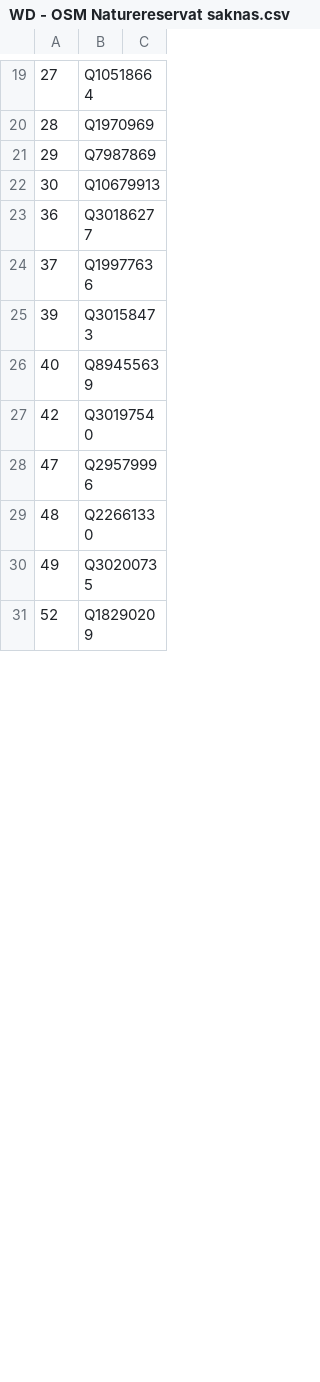
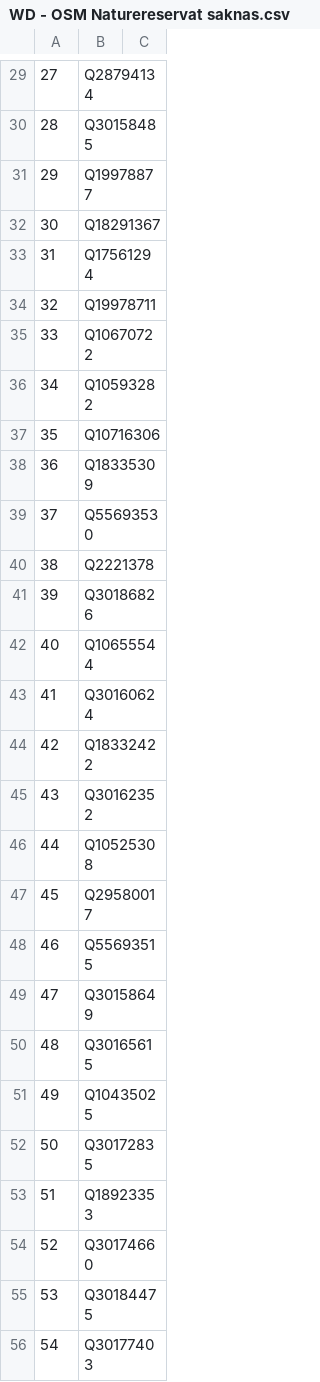
Before and after one commit to salgo60/Svenskabadplatser, a CSV file: Jupyter/WD - OSM Naturereservat saknas.csv, drawn as a sheet; only a part is shown, gaps mark what is left out; the diff covers the shown part only.

```diff
--- a/Jupyter/WD - OSM Naturereservat saknas.csv
+++ b/Jupyter/WD - OSM Naturereservat saknas.csv
@@ -19,13 +29,28 @@
-27,Q10518664,
-28,Q1970969,
-29,Q7987869,
-30,Q10679913,
-36,Q30186277,
-37,Q19977636,
-39,Q30158473,
-40,Q89455639,
-42,Q30197540,
-47,Q29579996,
-48,Q22661330,
-49,Q30200735,
-52,Q18290209,
+27,Q28794134
+28,Q30158485
+29,Q19978877
+30,Q18291367
+31,Q17561294
+32,Q19978711
+33,Q10670722
+34,Q10593282
+35,Q10716306
+36,Q18335309
+37,Q55693530
+38,Q2221378
+39,Q30186826
+40,Q10655544
+41,Q30160624
+42,Q18332422
+43,Q30162352
+44,Q10525308
+45,Q29580017
+46,Q55693515
+47,Q30158649
+48,Q30165615
+49,Q10435025
+50,Q30172835
+51,Q18923353
+52,Q30174660
+53,Q30184475
+54,Q30177403
```
Also changed, not shown: 16 added rows, 52 removed rows and 19 edited cells elsewhere in this file, Jupyter/WD - OSM Vatten saknas.csv, 1 other file.
